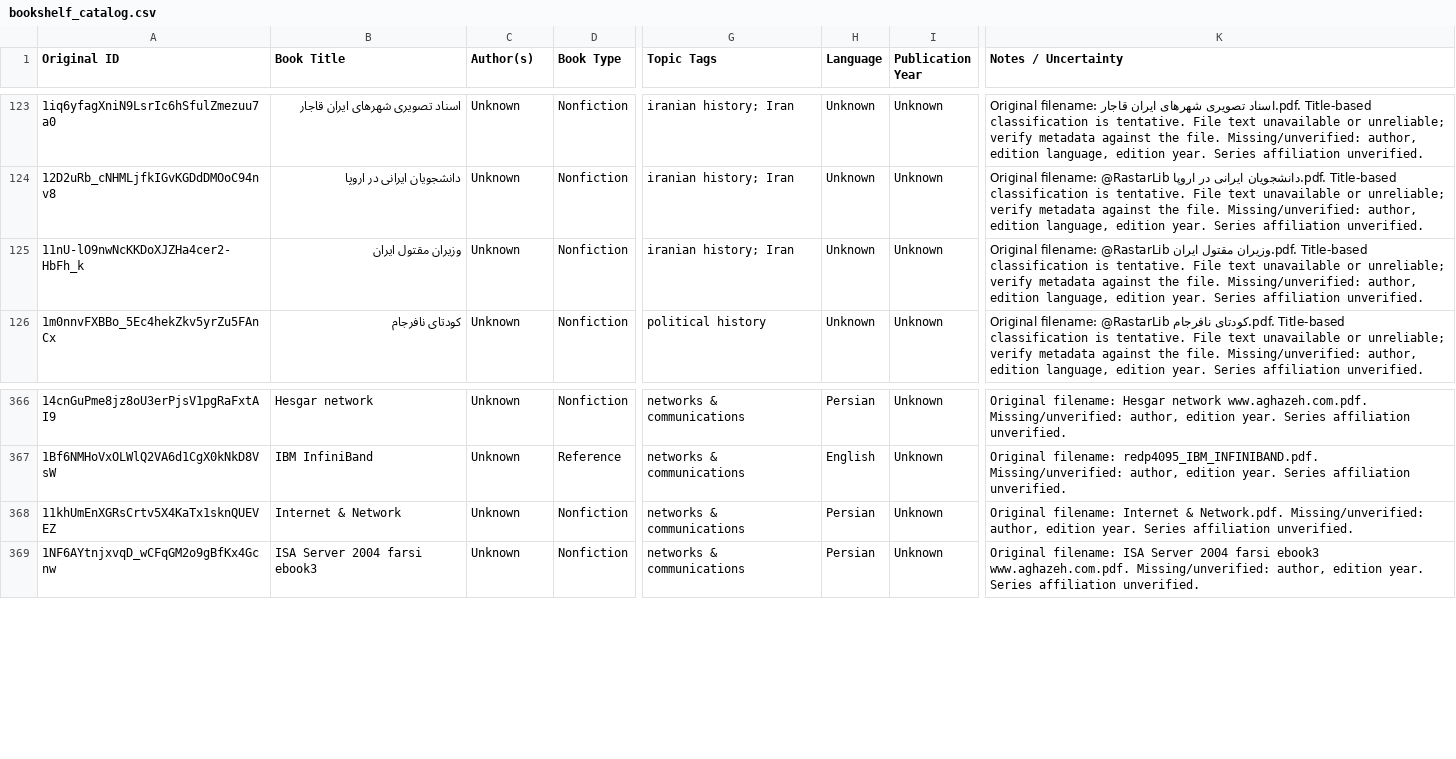
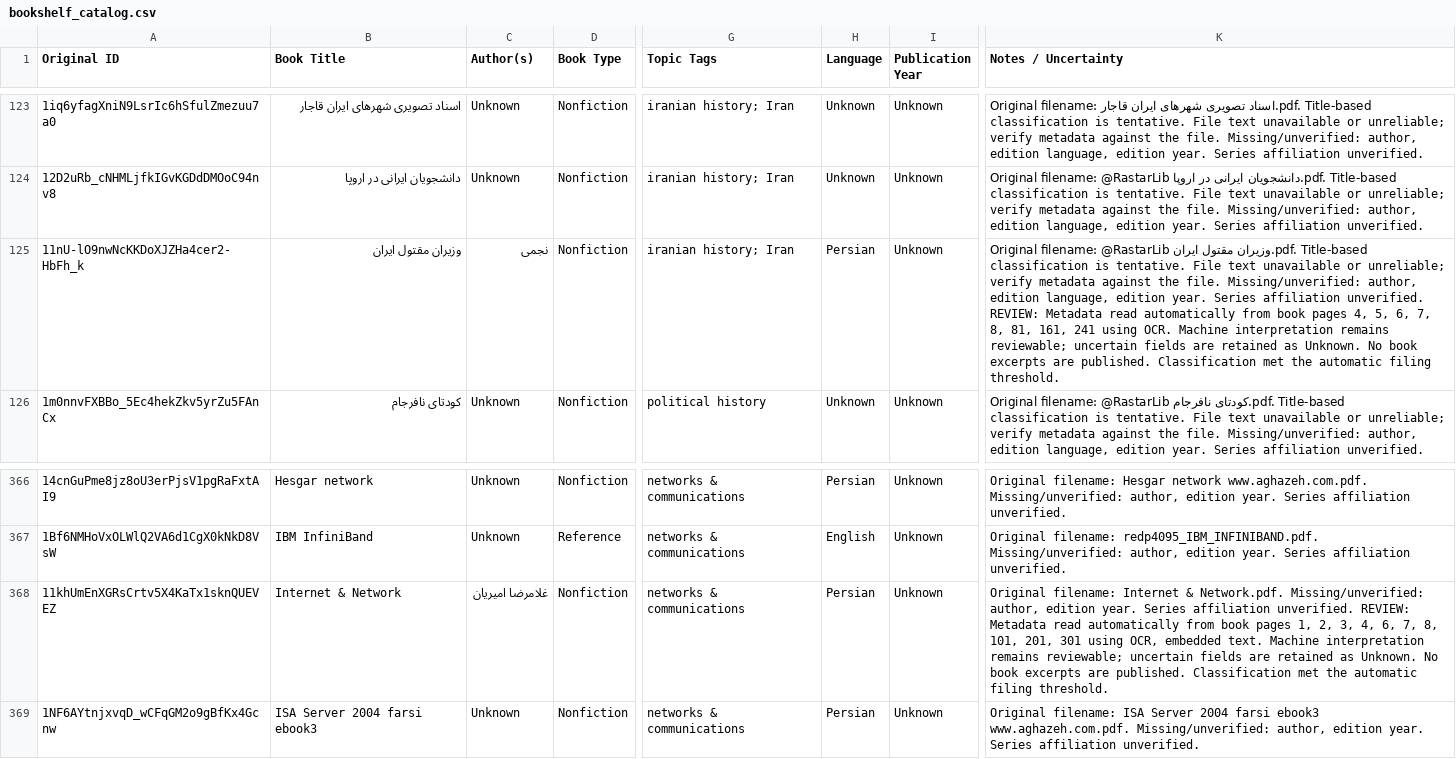
Before and after one commit to ehsanbz/public-library, a CSV file: bookshelf_catalog.csv, drawn as a sheet; only a part is shown, gaps mark what is left out; the diff names each change by its address in the sheet, - before the commit and + after, or states it on an @@ line.

```diff
--- a/bookshelf_catalog.csv
+++ b/bookshelf_catalog.csv
-C125 (Author(s)): Unknown
+C125 (Author(s)): نجمی
-H125 (Language): Unknown
+H125 (Language): Persian
-K125 (Notes / Uncertainty): …affiliation unverified.
+K125 (Notes / Uncertainty): …affiliation unverified. REVIEW: Metadata read automatically from book pages 4, 5, 6, 7, 8, 81, 161, 241 using OCR. Machine interpretation remains reviewable; uncertain fields are retained as Unknown. No book excerpts are published. Classification met the automatic filing threshold.
-C368 (Author(s)): Unknown
+C368 (Author(s)): غلامرضا امیریان
-K368 (Notes / Uncertainty): …affiliation unverified.
+K368 (Notes / Uncertainty): …affiliation unverified. REVIEW: Metadata read automatically from book pages 1, 2, 3, 4, 6, 7, 8, 101, 201, 301 using OCR, embedded text. Machine interpretation remains reviewable; uncertain fields are retained as Unknown. No book excerpts are published. Classification met the automatic filing threshold.
```
Also changed, not shown: 7 other files.
